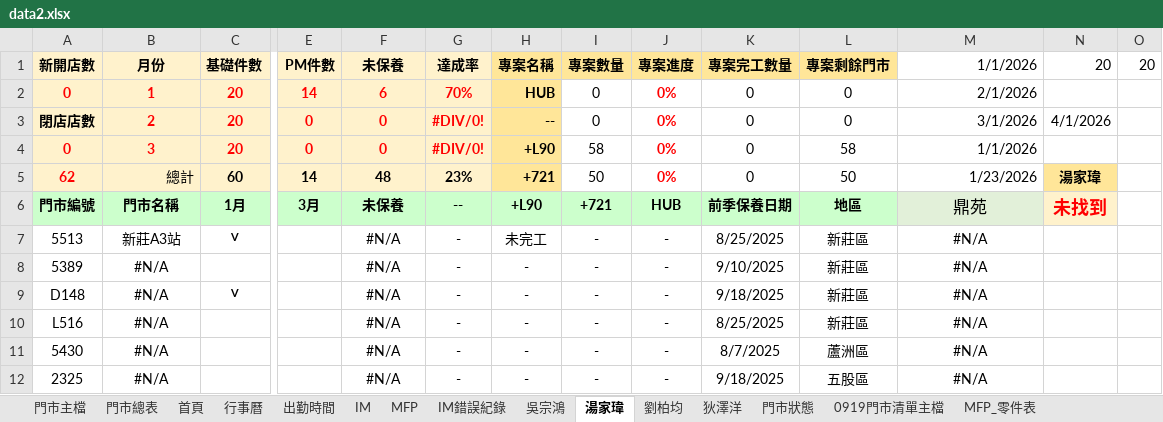
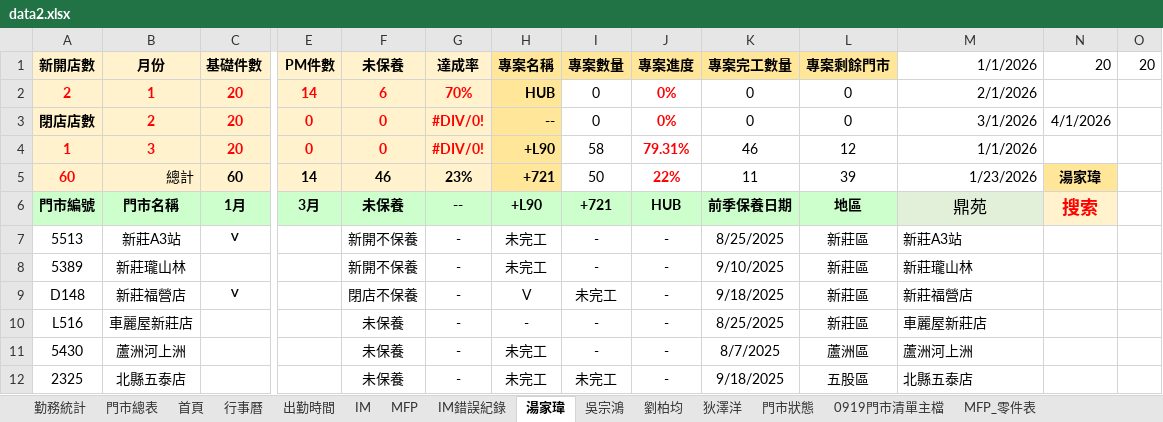
Before and after one commit to Yang-0419-di/FW_2, an Excel workbook: data2.xlsx, sheet 湯家瑋, drawn as a sheet; only a part is shown, gaps mark what is left out; values as stored, in another font and other column widths than the file's, no borders; conditional formats not drawn; the diff covers the shown part only; the diff names each change by its address in the sheet, - before the commit and + after, or states it on an @@ line.

```diff
--- a/data2.xlsx (sheet 湯家瑋)
+++ b/data2.xlsx (sheet 湯家瑋)
-sheet tab: 門市主檔
+sheet tab: 勤務統計
@@ sheet tab order changed: 勤務統計 | 門市總表 | 首頁 | 行事曆 | 出勤時間 | IM | MFP | IM錯誤紀錄 | 湯家瑋 | 吳宗鴻 | 劉柏均 | 狄澤洋 | 門市狀態 | 0919門市清單主檔 | MFP_零件表 @@
-A2: 0
+A2: 2
-A4: 0
+A4: 1
-J4: 0%
+J4: 79.31%
-K4: 0
+K4: 46
-L4: 58
+L4: 12
-A5: 62
+A5: 60
-F5: 48
+F5: 46
-J5: 0%
+J5: 22%
-K5: 0
+K5: 11
-L5: 50
+L5: 39
-N6: 未找到
+N6: 搜索
-F7:F8: #N/A
+F7:F8: 新開不保養
-M7: #N/A
+M7: 新莊A3站
-M7:M12 alignment: center
+M7:M12 alignment: left
-B8: #N/A
+B8: 新莊瓏山林
-H8: -
+H8: 未完工
-M8: #N/A
+M8: 新莊瓏山林
-B9: #N/A
+B9: 新莊福營店
-F9: #N/A
+F9: 閉店不保養
-H9: -
+H9: V
-I9: -
+I9: 未完工
-M9: #N/A
+M9: 新莊福營店
-B10: #N/A
+B10: 車麗屋新莊店
-F10:F12: #N/A
+F10:F12: 未保養
-M10: #N/A
+M10: 車麗屋新莊店
-B11: #N/A
+B11: 蘆洲河上洲
-H11:H12: -
+H11:H12: 未完工
-M11: #N/A
+M11: 蘆洲河上洲
-B12: #N/A
+B12: 北縣五泰店
-I12: -
+I12: 未完工
-M12: #N/A
+M12: 北縣五泰店
```
Also changed, not shown: 269 edited cells and cell formats elsewhere in this sheet, sheet 劉柏均, sheet 吳宗鴻, sheet 首頁, sheet 0919門市清單主檔, sheet 勤務統計, sheet 門市總表, 2 more sheets, formulas that keep their value, IM/202601_HL_Maintain_Report.xlsx, IM/202601_Service_Count_Report.xlsx, 4 other files.
